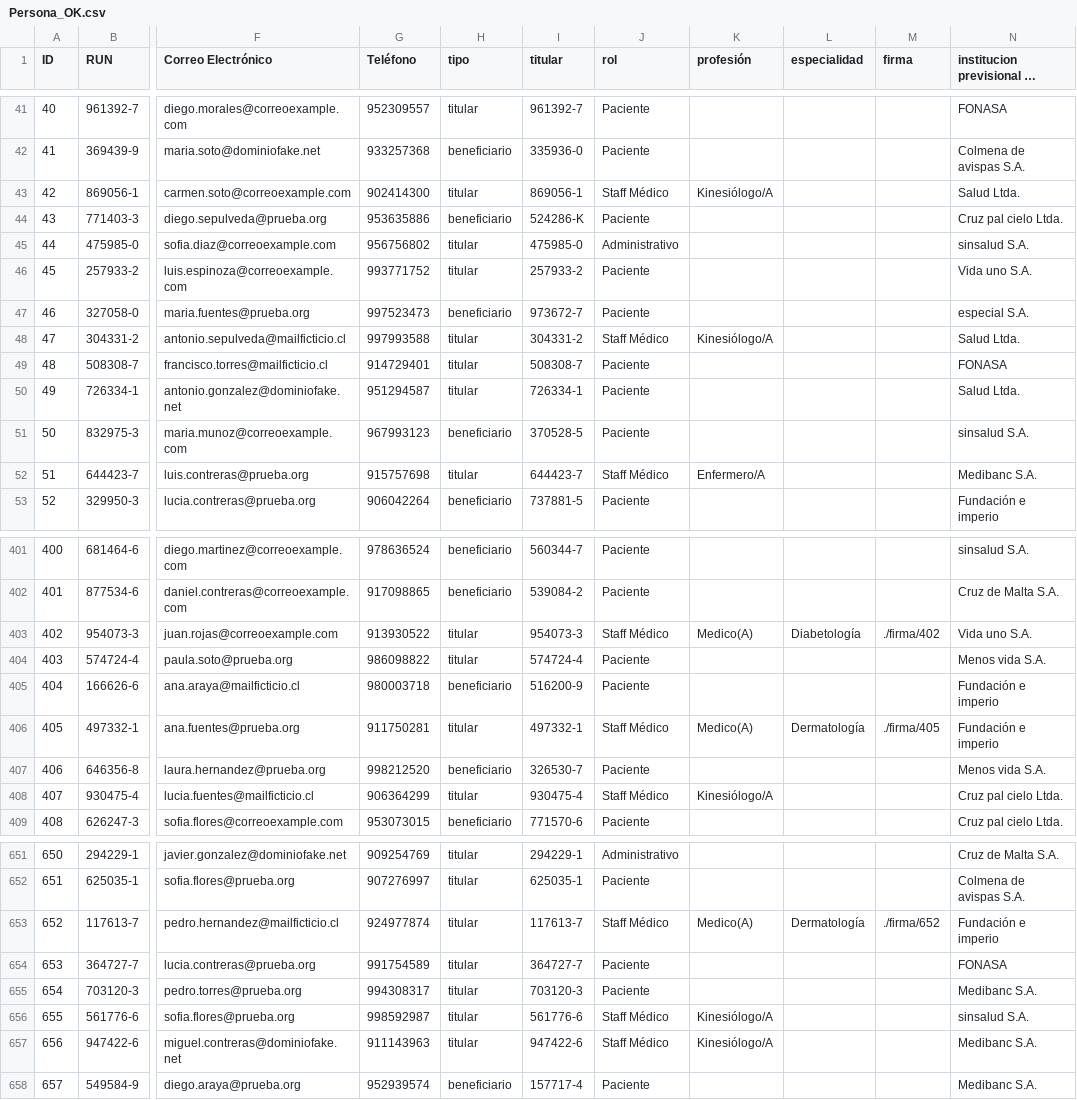
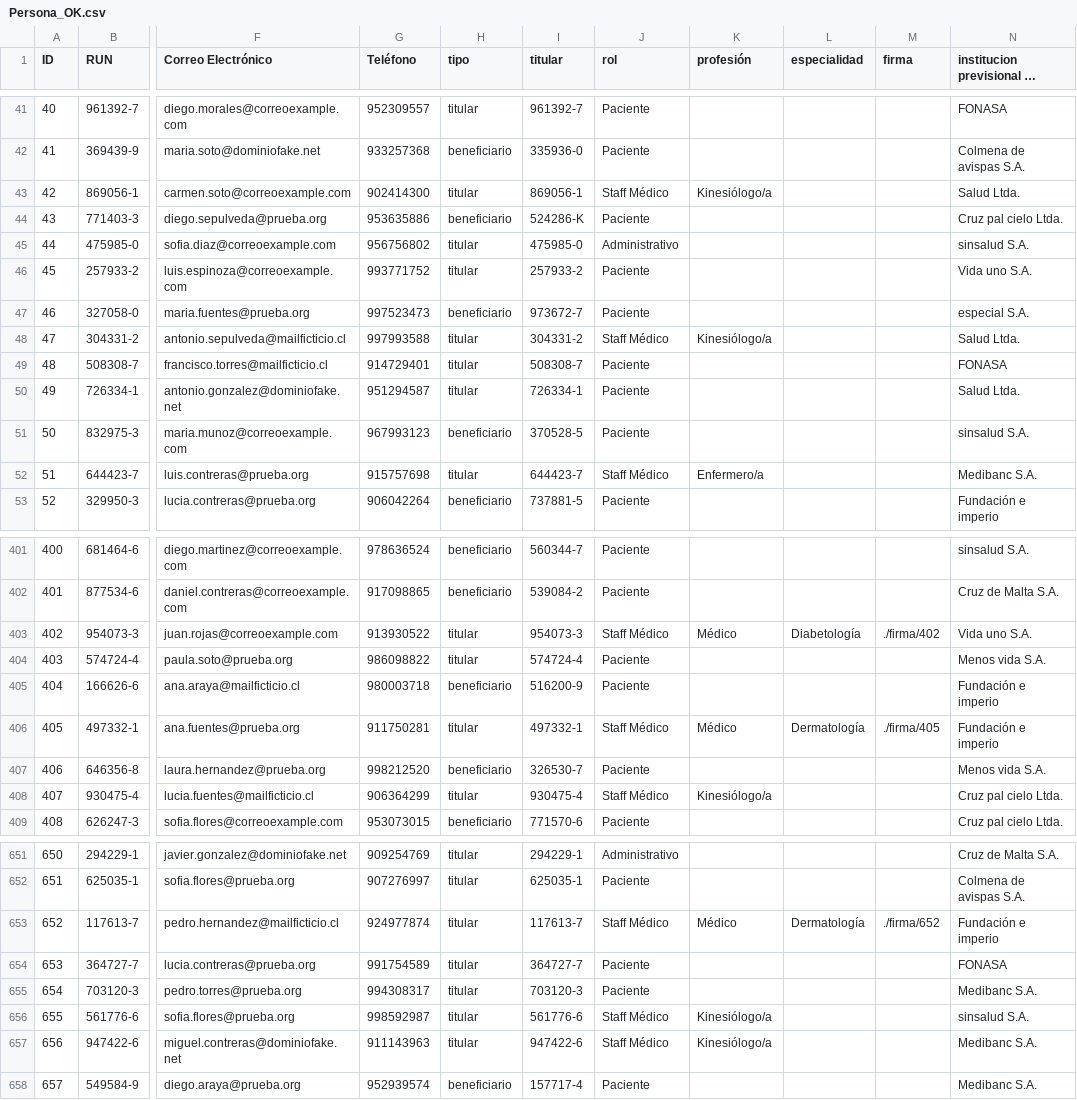
Before and after one commit to srdize3322/Proyecto-Bases-Datos, a CSV file: E3/Depurado/Persona_OK.csv, drawn as a sheet; only a part is shown, gaps mark what is left out; long unchanged cells end in …; the diff covers the shown part only; the diff names each change by its address in the sheet, - before the commit and + after, or states it on an @@ line.

```diff
--- a/E3/Depurado/Persona_OK.csv
+++ b/E3/Depurado/Persona_OK.csv
-K43 (profesión): Kinesiólogo/A
+K43 (profesión): Kinesiólogo/a
-K48 (profesión): Kinesiólogo/A
+K48 (profesión): Kinesiólogo/a
-K52 (profesión): Enfermero/A
+K52 (profesión): Enfermero/a
-K403 (profesión): Medico(A)
+K403 (profesión): Médico
-K406 (profesión): Medico(A)
+K406 (profesión): Médico
-K408 (profesión): Kinesiólogo/A
+K408 (profesión): Kinesiólogo/a
-K653 (profesión): Medico(A)
+K653 (profesión): Médico
-K656:K657 (profesión): Kinesiólogo/A
+K656:K657 (profesión): Kinesiólogo/a
```
Also changed, not shown: 1 removed row and 167 edited cells elsewhere in this file, E3/Eliminado/Persona_ERR.csv, 3 other files.
